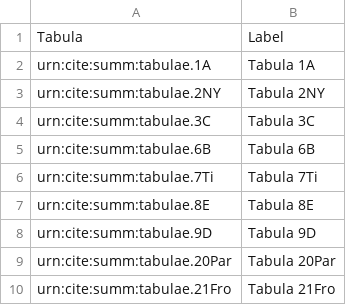
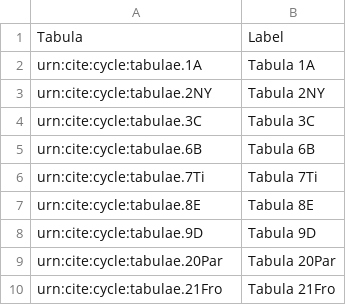
Before and after one commit to neelsmith/retelling, a CSV file: collections/tabulae.csv, drawn as a sheet.

Commit message:
Use "cycle" for CITE name space.

```diff
--- a/collections/tabulae.csv
+++ b/collections/tabulae.csv
@@ -1,10 +1,10 @@
 Tabula,Label
-urn:cite:summ:tabulae.1A,"Tabula 1A"
-urn:cite:summ:tabulae.2NY,"Tabula 2NY"
-urn:cite:summ:tabulae.3C,"Tabula 3C"
-urn:cite:summ:tabulae.6B,"Tabula 6B"
-urn:cite:summ:tabulae.7Ti,"Tabula 7Ti"
-urn:cite:summ:tabulae.8E,"Tabula 8E"
-urn:cite:summ:tabulae.9D,"Tabula 9D"
-urn:cite:summ:tabulae.20Par,"Tabula 20Par"
-urn:cite:summ:tabulae.21Fro,"Tabula 21Fro"
+urn:cite:cycle:tabulae.1A,"Tabula 1A"
+urn:cite:cycle:tabulae.2NY,"Tabula 2NY"
+urn:cite:cycle:tabulae.3C,"Tabula 3C"
+urn:cite:cycle:tabulae.6B,"Tabula 6B"
+urn:cite:cycle:tabulae.7Ti,"Tabula 7Ti"
+urn:cite:cycle:tabulae.8E,"Tabula 8E"
+urn:cite:cycle:tabulae.9D,"Tabula 9D"
+urn:cite:cycle:tabulae.20Par,"Tabula 20Par"
+urn:cite:cycle:tabulae.21Fro,"Tabula 21Fro"
```
